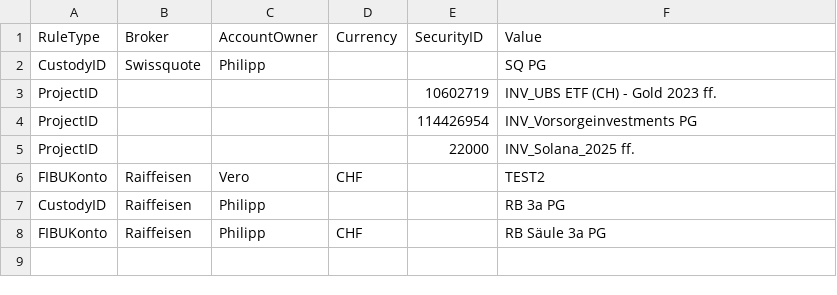
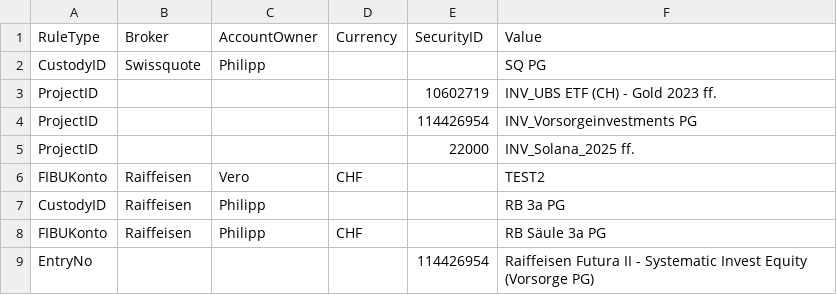
Before and after one commit to Munotstadt/codingpilot, a CSV file: Data/codingpilot_rules.csv, drawn as a sheet; the diff names each change by its address in the sheet, - before the commit and + after, or states it on an @@ line.

Commit message:
Regel gelernt: EntryNo {"securityId":"114426954"} = Raiffeisen Futura II - Systematic Invest Equity (Vorsorge PG)

```diff
--- a/Data/codingpilot_rules.csv
+++ b/Data/codingpilot_rules.csv
+row 9: EntryNo |  |  |  | 114426954 | Raiffeisen Futura II - Systematic Invest Equity (Vorsorge PG)
```
